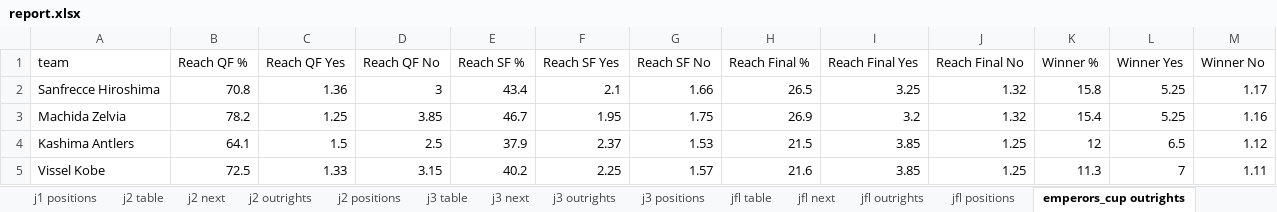
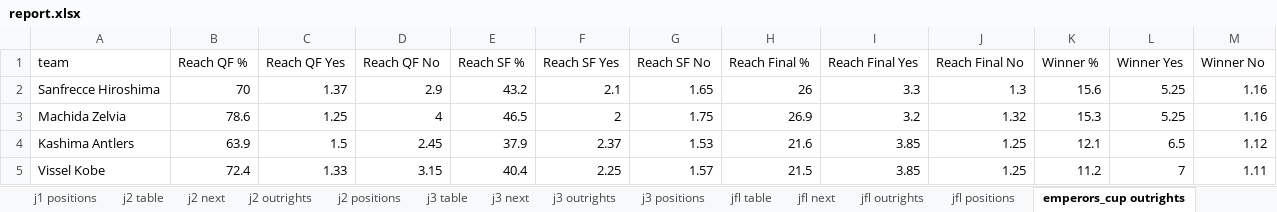
Before and after one commit to mpournouzi/soccer-model-jpn, an Excel workbook: output/japan/report.xlsx, sheet emperors_cup outrights, drawn as a sheet; only a part is shown; values as stored, in another font and other column widths than the file's, no borders; the diff covers the shown part only; the diff names each change by its address in the sheet, - before the commit and + after, or states it on an @@ line.

```diff
--- a/output/japan/report.xlsx (sheet emperors_cup outrights)
+++ b/output/japan/report.xlsx (sheet emperors_cup outrights)
-B2 (Reach QF %): 70.8
+B2 (Reach QF %): 70
-C2 (Reach QF Yes): 1.36
+C2 (Reach QF Yes): 1.37
-D2 (Reach QF No): 3
+D2 (Reach QF No): 2.9
-E2 (Reach SF %): 43.4
+E2 (Reach SF %): 43.2
-G2 (Reach SF No): 1.66
+G2 (Reach SF No): 1.65
-H2 (Reach Final %): 26.5
+H2 (Reach Final %): 26
-I2 (Reach Final Yes): 3.25
+I2 (Reach Final Yes): 3.3
-J2 (Reach Final No): 1.32
+J2 (Reach Final No): 1.3
-K2 (Winner %): 15.8
+K2 (Winner %): 15.6
-M2 (Winner No): 1.17
+M2 (Winner No): 1.16
-B3 (Reach QF %): 78.2
+B3 (Reach QF %): 78.6
-D3 (Reach QF No): 3.85
+D3 (Reach QF No): 4
-E3 (Reach SF %): 46.7
+E3 (Reach SF %): 46.5
-F3 (Reach SF Yes): 1.95
+F3 (Reach SF Yes): 2
-K3 (Winner %): 15.4
+K3 (Winner %): 15.3
-B4 (Reach QF %): 64.1
+B4 (Reach QF %): 63.9
-D4 (Reach QF No): 2.5
+D4 (Reach QF No): 2.45
-H4 (Reach Final %): 21.5
+H4 (Reach Final %): 21.6
-K4 (Winner %): 12
+K4 (Winner %): 12.1
-B5 (Reach QF %): 72.5
+B5 (Reach QF %): 72.4
-E5 (Reach SF %): 40.2
+E5 (Reach SF %): 40.4
-H5 (Reach Final %): 21.6
+H5 (Reach Final %): 21.5
-K5 (Winner %): 11.3
+K5 (Winner %): 11.2
```
Also changed, not shown: 1 added row, 1 removed row and 67 edited cells elsewhere in this sheet, sheet Ratings, sheet j2 positions, sheet j3 positions, sheet j1 positions, sheet jfl positions, sheet j2 outrights, 11 more sheets, 20 other files.
